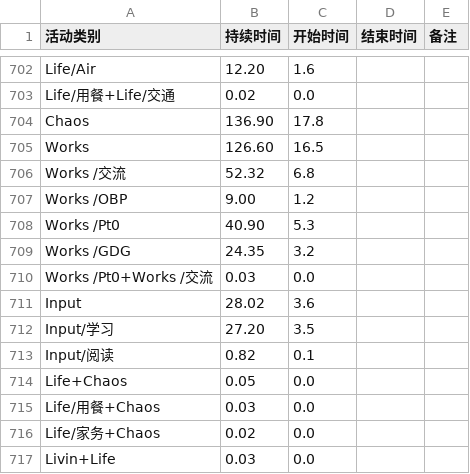
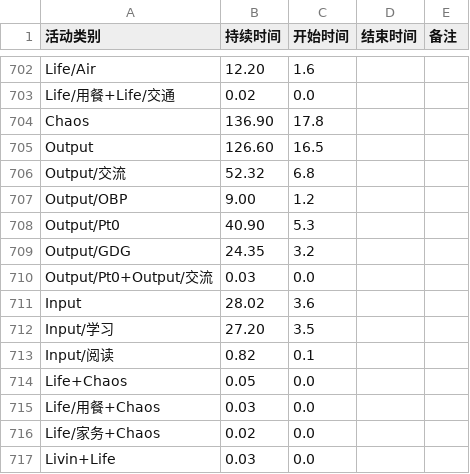
Before and after one commit to OpenBookProjects/ipynb, a CSV file: R2Py/csv/aTLer_150501-150601_report.csv, drawn as a sheet; only a part is shown, gaps mark what is left out.

```diff
--- a/R2Py/csv/aTLer_150501-150601_report.csv
+++ b/R2Py/csv/aTLer_150501-150601_report.csv
@@ -704,8 +704,8 @@ Life/用餐+Life/交通,0.02,0.0
 Chaos,136.90,17.8
-Works ,126.60,16.5
-Works /交流,52.32,6.8
-Works /OBP,9.00,1.2
-Works /Pt0,40.90,5.3
-Works /GDG,24.35,3.2
-Works /Pt0+Works /交流,0.03,0.0
+Output,126.60,16.5
+Output/交流,52.32,6.8
+Output/OBP,9.00,1.2
+Output/Pt0,40.90,5.3
+Output/GDG,24.35,3.2
+Output/Pt0+Output/交流,0.03,0.0
 Input,28.02,3.6
```
Also changed, not shown: R2Py/csv/aTLer_150106-150201_report.csv, R2Py/csv/aTLer_150201-150301_report.csv, 15 other files.
